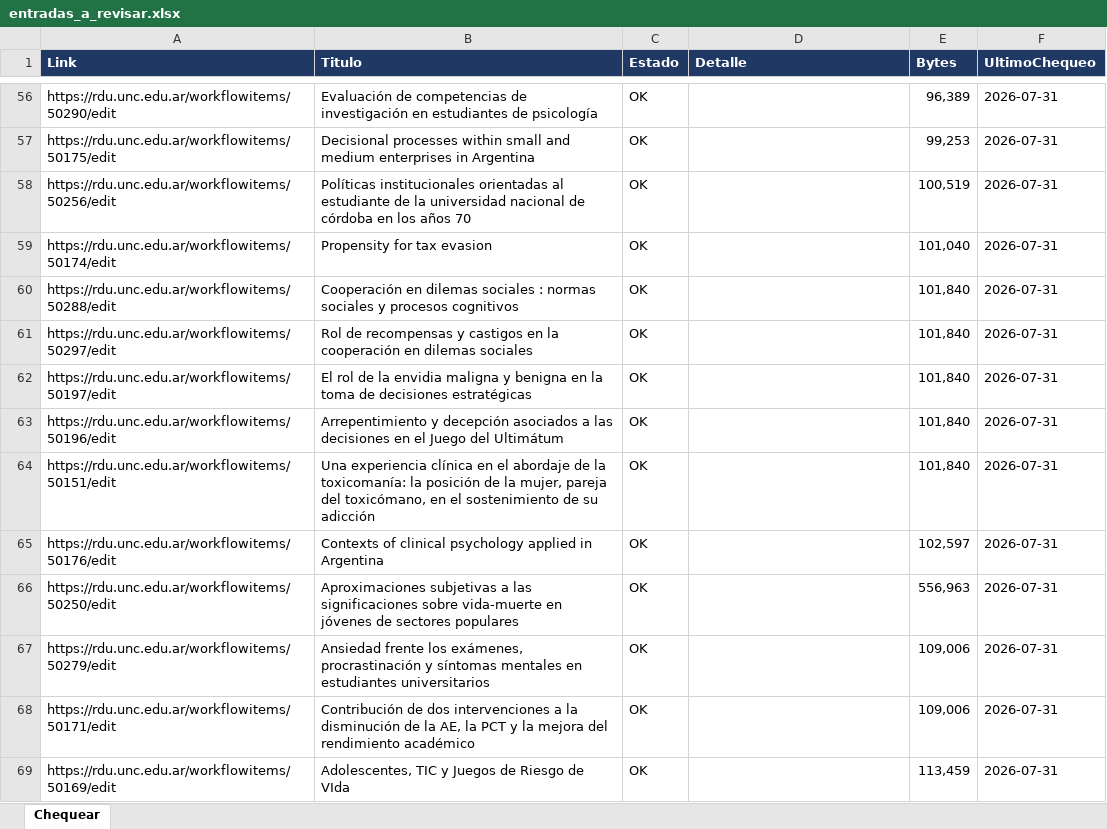
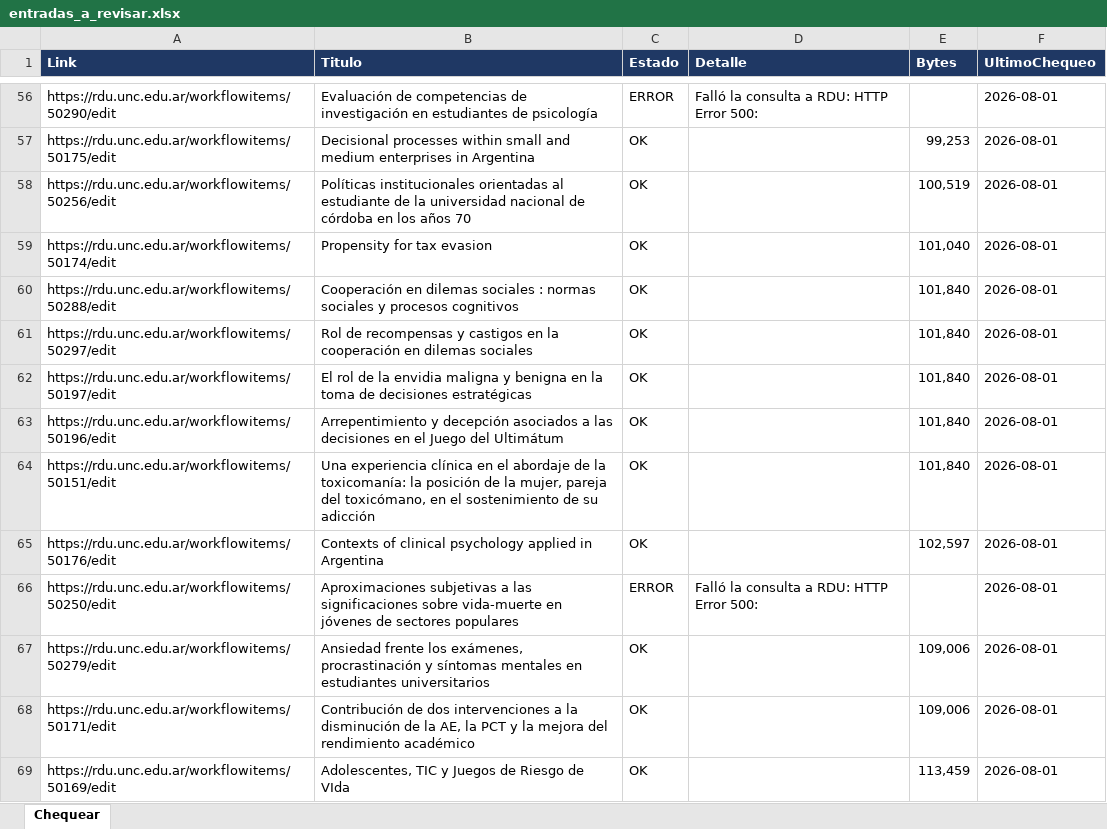
Before and after one commit to poonkrocker/rdua, an Excel workbook: reportes/entradas_a_revisar.xlsx, sheet Chequear, drawn as a sheet; only a part is shown, gaps mark what is left out; values as stored, in another font and other column widths than the file's, no borders; conditional formats not drawn; the diff covers the shown part only; the diff names each change by its address in the sheet, - before the commit and + after, or states it on an @@ line.

```diff
--- a/reportes/entradas_a_revisar.xlsx (sheet Chequear)
+++ b/reportes/entradas_a_revisar.xlsx (sheet Chequear)
-C56 (Estado): OK
+C56 (Estado): ERROR
-D56 (Detalle): (empty)
+D56 (Detalle): Falló la consulta a RDU: HTTP Error 500:
-E56 (Bytes): 96,389
+E56 (Bytes): (empty)
-F56:F69 (UltimoChequeo): 2026-07-31
+F56:F69 (UltimoChequeo): 2026-08-01
-C66 (Estado): OK
+C66 (Estado): ERROR
-D66 (Detalle): (empty)
+D66 (Detalle): Falló la consulta a RDU: HTTP Error 500:
-E66 (Bytes): 556,963
+E66 (Bytes): (empty)
```
Also changed, not shown: 433 edited cells elsewhere in this sheet.
